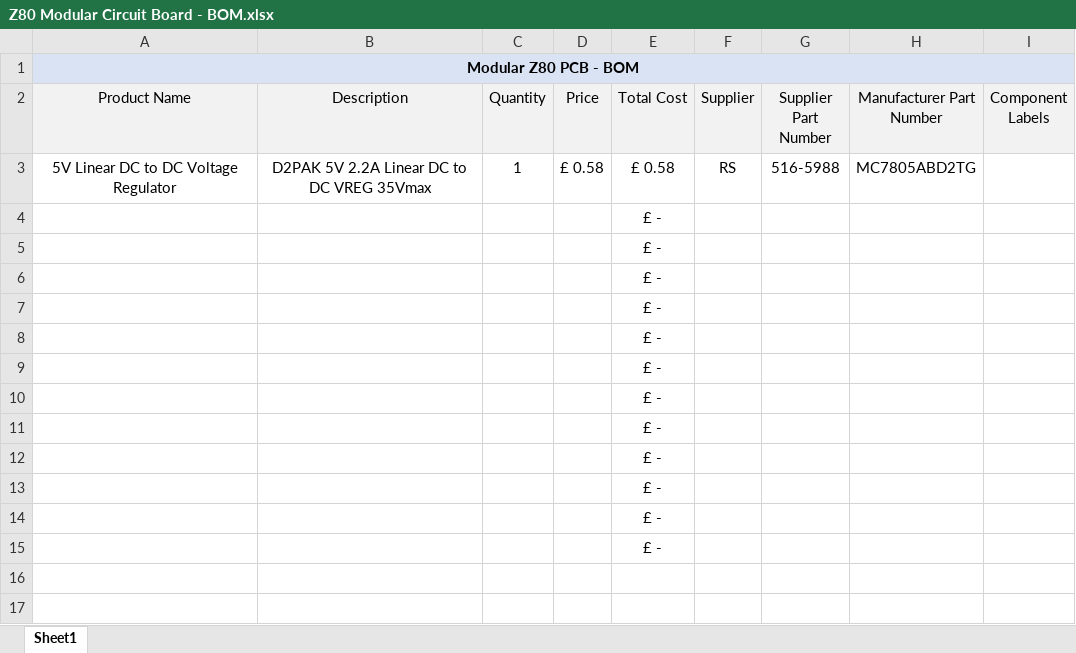
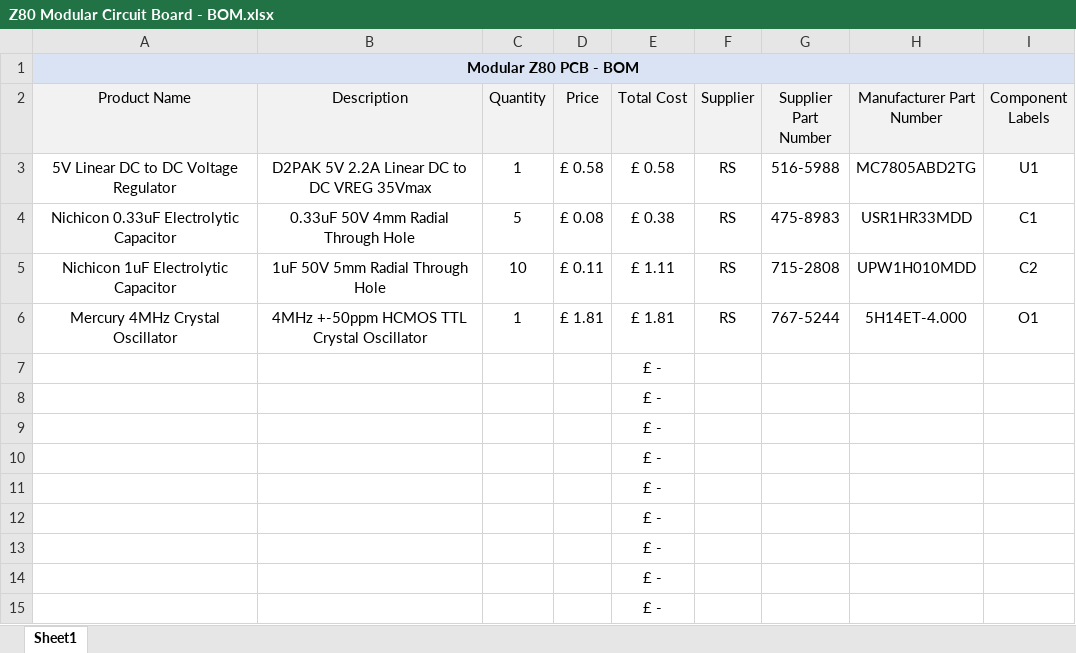
Before and after one commit to TehMaxwell/Z80-Computer, an Excel workbook: Modular Circuit Board/Z80 Modular Circuit Board - BOM.xlsx, sheet Sheet1, drawn as a sheet; values as stored, in another font and other column widths than the file's, no borders; removed rows and columns are numbered as before the commit, all else as after; the diff names each change by its address in the sheet, - before the commit and + after, or states it on an @@ line.

Commit message:
-Added 5V Regulator Circuit to Schematic -Added Crystal Oscillator Part to Schematic -Updated BOM with new parts -Added footprints for Capacitors C1, C2

```diff
--- a/Modular Circuit Board/Z80 Modular Circuit Board - BOM.xlsx (sheet Sheet1)
+++ b/Modular Circuit Board/Z80 Modular Circuit Board - BOM.xlsx (sheet Sheet1)
-I3 (Component Labels): (empty)
+I3 (Component Labels): U1
-row 4:  |  |  |  | £ -
-row 5:  |  |  |  | £ -
-row 6:  |  |  |  | £ -
+row 4: Nichicon 0.33uF Electrolytic Capacitor | 0.33uF 50V 4mm Radial Through Hole | 5 | £ 0.08 | £ 0.38 | RS | 475-8983 | USR1HR33MDD | C1
+row 5: Nichicon 1uF Electrolytic Capacitor | 1uF 50V 5mm Radial Through Hole | 10 | £ 0.11 | £ 1.11 | RS | 715-2808 | UPW1H010MDD | C2
+row 6: Mercury 4MHz Crystal Oscillator | 4MHz +-50ppm HCMOS TTL Crystal Oscillator | 1 | £ 1.81 | £ 1.81 | RS | 767-5244 | 5H14ET-4.000 | O1
```
Also changed, not shown: 3 other files.
